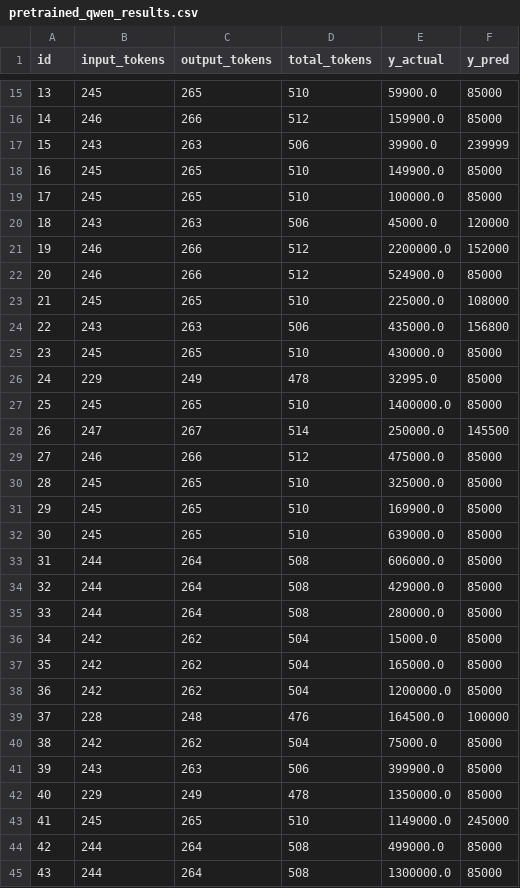
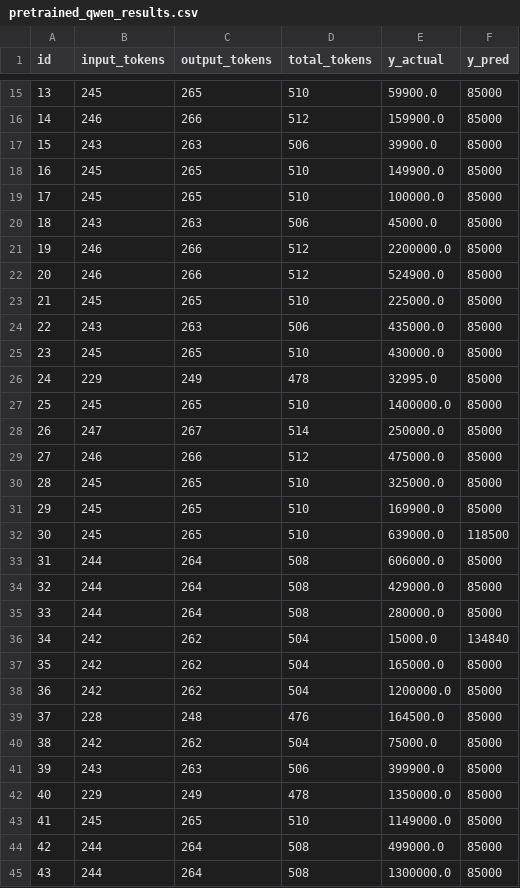
Before and after one commit to heba14101998/Qwen-LoRA-Estate, a CSV file: results/pretrained_qwen_results.csv, drawn as a sheet; only a part is shown, gaps mark what is left out; the diff covers the shown part only.

```diff
--- a/results/pretrained_qwen_results.csv
+++ b/results/pretrained_qwen_results.csv
@@ -16,10 +16,10 @@ id,input_tokens,output_tokens,total_tokens,y_actual,y_pred
 14,246,266,512,159900.0,85000
-15,243,263,506,39900.0,239999
+15,243,263,506,39900.0,85000
 16,245,265,510,149900.0,85000
 17,245,265,510,100000.0,85000
-18,243,263,506,45000.0,120000
-19,246,266,512,2200000.0,152000
+18,243,263,506,45000.0,85000
+19,246,266,512,2200000.0,85000
 20,246,266,512,524900.0,85000
-21,245,265,510,225000.0,108000
-22,243,263,506,435000.0,156800
+21,245,265,510,225000.0,85000
+22,243,263,506,435000.0,85000
 23,245,265,510,430000.0,85000
@@ -27,3 +27,3 @@ id,input_tokens,output_tokens,total_tokens,y_actual,y_pred
 25,245,265,510,1400000.0,85000
-26,247,267,514,250000.0,145500
+26,247,267,514,250000.0,85000
 27,246,266,512,475000.0,85000
@@ -31,3 +31,3 @@ id,input_tokens,output_tokens,total_tokens,y_actual,y_pred
 29,245,265,510,169900.0,85000
-30,245,265,510,639000.0,85000
+30,245,265,510,639000.0,118500
 31,244,264,508,606000.0,85000
@@ -35,6 +35,6 @@ id,input_tokens,output_tokens,total_tokens,y_actual,y_pred
 33,244,264,508,280000.0,85000
-34,242,262,504,15000.0,85000
+34,242,262,504,15000.0,134840
 35,242,262,504,165000.0,85000
 36,242,262,504,1200000.0,85000
-37,228,248,476,164500.0,100000
+37,228,248,476,164500.0,85000
 38,242,262,504,75000.0,85000
@@ -42,3 +42,3 @@ id,input_tokens,output_tokens,total_tokens,y_actual,y_pred
 40,229,249,478,1350000.0,85000
-41,245,265,510,1149000.0,245000
+41,245,265,510,1149000.0,85000
 42,244,264,508,499000.0,85000
```
Also changed, not shown: 51 edited cells elsewhere in this file, 9 other files.
